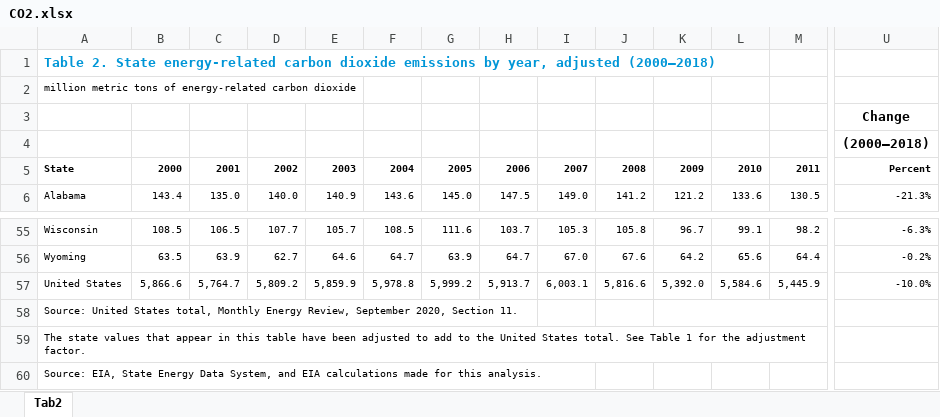
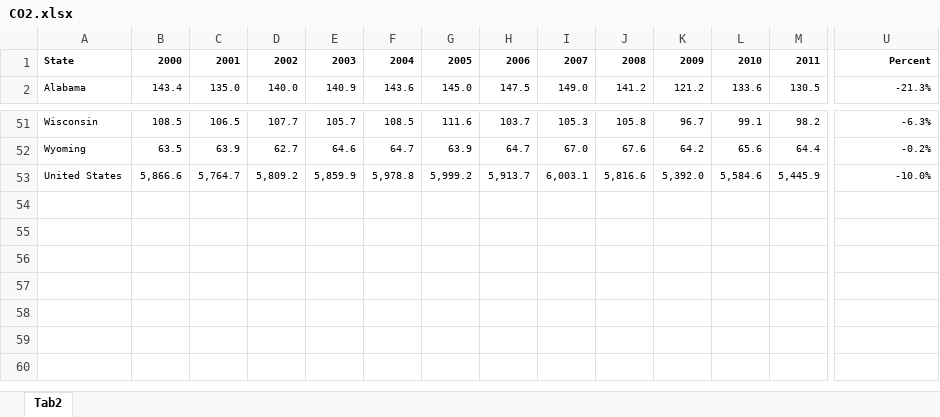
Before and after one commit to surya0809/DV_Grp17_Project, an Excel workbook: data/CO2.xlsx, sheet Tab2, drawn as a sheet; only a part is shown, gaps mark what is left out; values as stored, in another font and other column widths than the file's, no borders; rows hold the shown columns only; the diff names each change by its address in the sheet, - before the commit and + after, or states it on an @@ line.

```diff
--- a/data/CO2.xlsx (sheet Tab2)
+++ b/data/CO2.xlsx (sheet Tab2)
-row 1: Table 2. State energy-related carbon dioxide emissions by year, adjusted (2000–2018)
-row 2: million metric tons of energy-related carbon dioxide
-row 3:  |  |  |  |  |  |  |  |  |  |  |  |  | Change
-row 4:  |  |  |  |  |  |  |  |  |  |  |  |  | (2000–2018)
-row 58: Source: United States total, Monthly Energy Review, September 2020, Section 11.
-row 59: The state values that appear in this table have been adjusted to add to the United States total. See Table 1 for the adjustment factor.
-row 60: Source: EIA, State Energy Data System, and EIA calculations made for this analysis.
```
Also changed, not shown: 7 other files.
